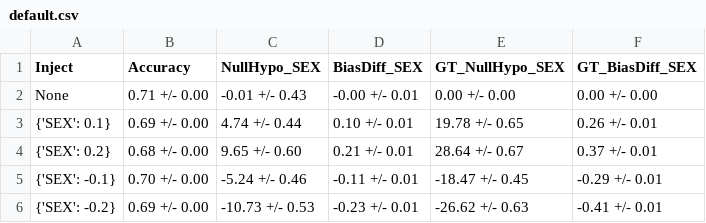
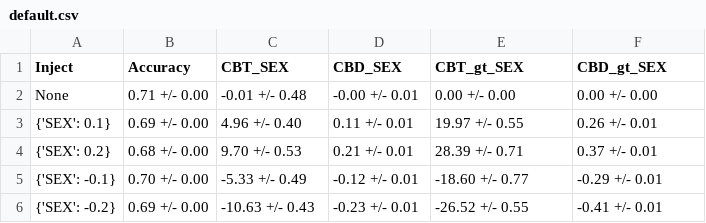
Before and after one commit to hil-se/DecisionErrorFairness, a CSV file: inject_results/default.csv, drawn as a sheet.

```diff
--- a/inject_results/default.csv
+++ b/inject_results/default.csv
@@ -1,6 +1,6 @@
-Inject,Accuracy,NullHypo_SEX,BiasDiff_SEX,GT_NullHypo_SEX,GT_BiasDiff_SEX
-None,0.71 +/- 0.00,-0.01 +/- 0.43,-0.00 +/- 0.01,0.00 +/- 0.00,0.00 +/- 0.00
-{'SEX': 0.1},0.69 +/- 0.00,4.74 +/- 0.44,0.10 +/- 0.01,19.78 +/- 0.65,0.26 +/- 0.01
-{'SEX': 0.2},0.68 +/- 0.00,9.65 +/- 0.60,0.21 +/- 0.01,28.64 +/- 0.67,0.37 +/- 0.01
-{'SEX': -0.1},0.70 +/- 0.00,-5.24 +/- 0.46,-0.11 +/- 0.01,-18.47 +/- 0.45,-0.29 +/- 0.01
-{'SEX': -0.2},0.69 +/- 0.00,-10.73 +/- 0.53,-0.23 +/- 0.01,-26.62 +/- 0.63,-0.41 +/- 0.01
+Inject,Accuracy,CBT_SEX,CBD_SEX,CBT_gt_SEX,CBD_gt_SEX
+None,0.71 +/- 0.00,-0.01 +/- 0.48,-0.00 +/- 0.01,0.00 +/- 0.00,0.00 +/- 0.00
+{'SEX': 0.1},0.69 +/- 0.00,4.96 +/- 0.40,0.11 +/- 0.01,19.97 +/- 0.55,0.26 +/- 0.01
+{'SEX': 0.2},0.68 +/- 0.00,9.70 +/- 0.53,0.21 +/- 0.01,28.39 +/- 0.71,0.37 +/- 0.01
+{'SEX': -0.1},0.70 +/- 0.00,-5.33 +/- 0.49,-0.12 +/- 0.01,-18.60 +/- 0.77,-0.29 +/- 0.01
+{'SEX': -0.2},0.69 +/- 0.00,-10.63 +/- 0.43,-0.23 +/- 0.01,-26.52 +/- 0.55,-0.41 +/- 0.01
```
Also changed, not shown: inject_results/adult.csv, inject_results/bank.csv, 7 other files.
